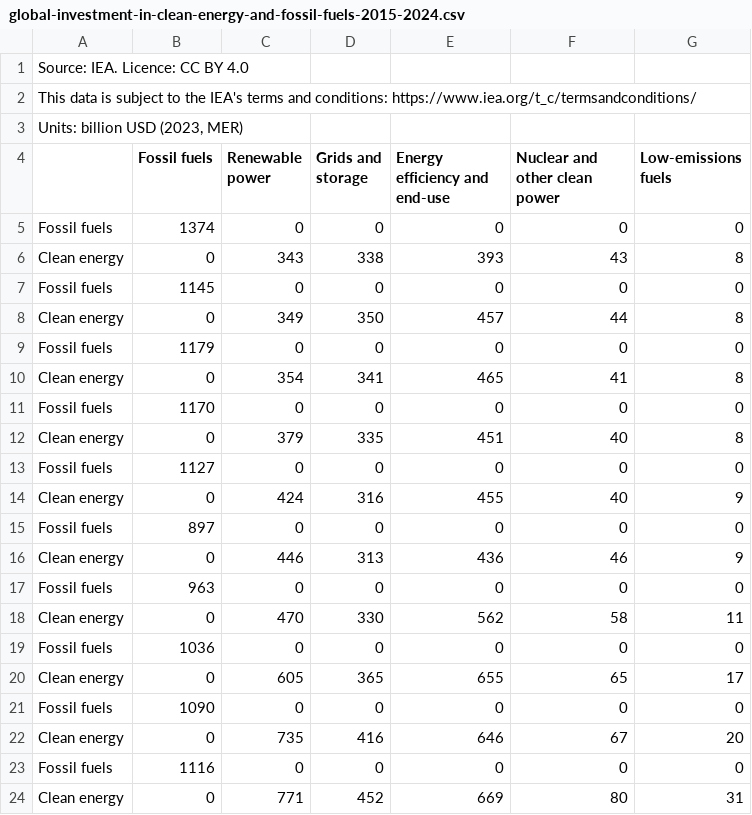
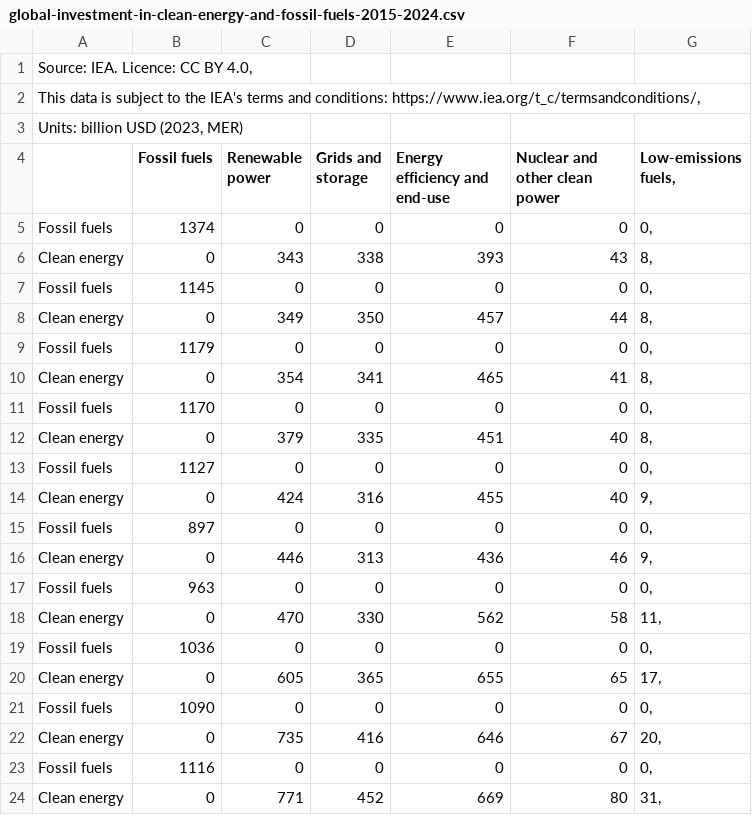
Before and after one commit to ShaahidAltaf/FIT3179-Data-Vis-2-, a CSV file: global-investment-in-clean-energy-and-fossil-fuels-2015-2024.csv, drawn as a sheet.

```diff
--- a/global-investment-in-clean-energy-and-fossil-fuels-2015-2024.csv
+++ b/global-investment-in-clean-energy-and-fossil-fuels-2015-2024.csv
@@ -1,24 +1,24 @@
-Source: IEA. Licence: CC BY 4.0
-This data is subject to the IEA's terms and conditions: https://www.iea.org/t_c/termsandconditions/
+Source: IEA. Licence: CC BY 4.0,
+This data is subject to the IEA's terms and conditions: https://www.iea.org/t_c/termsandconditions/,
 Units: billion USD (2023, MER)
-;Fossil fuels;Renewable power;Grids and storage;Energy efficiency and end-use;Nuclear and other clean power;Low-emissions fuels
-Fossil fuels;1374;0;0;0;0;0
-Clean energy;0;343;338;393;43;8
-Fossil fuels;1145;0;0;0;0;0
-Clean energy;0;349;350;457;44;8
-Fossil fuels;1179;0;0;0;0;0
-Clean energy;0;354;341;465;41;8
-Fossil fuels;1170;0;0;0;0;0
-Clean energy;0;379;335;451;40;8
-Fossil fuels;1127;0;0;0;0;0
-Clean energy;0;424;316;455;40;9
-Fossil fuels;897;0;0;0;0;0
-Clean energy;0;446;313;436;46;9
-Fossil fuels;963;0;0;0;0;0
-Clean energy;0;470;330;562;58;11
-Fossil fuels;1036;0;0;0;0;0
-Clean energy;0;605;365;655;65;17
-Fossil fuels;1090;0;0;0;0;0
-Clean energy;0;735;416;646;67;20
-Fossil fuels;1116;0;0;0;0;0
-Clean energy;0;771;452;669;80;31
+;Fossil fuels;Renewable power;Grids and storage;Energy efficiency and end-use;Nuclear and other clean power;Low-emissions fuels,
+Fossil fuels;1374;0;0;0;0;0,
+Clean energy;0;343;338;393;43;8,
+Fossil fuels;1145;0;0;0;0;0,
+Clean energy;0;349;350;457;44;8,
+Fossil fuels;1179;0;0;0;0;0,
+Clean energy;0;354;341;465;41;8,
+Fossil fuels;1170;0;0;0;0;0,
+Clean energy;0;379;335;451;40;8,
+Fossil fuels;1127;0;0;0;0;0,
+Clean energy;0;424;316;455;40;9,
+Fossil fuels;897;0;0;0;0;0,
+Clean energy;0;446;313;436;46;9,
+Fossil fuels;963;0;0;0;0;0,
+Clean energy;0;470;330;562;58;11,
+Fossil fuels;1036;0;0;0;0;0,
+Clean energy;0;605;365;655;65;17,
+Fossil fuels;1090;0;0;0;0;0,
+Clean energy;0;735;416;646;67;20,
+Fossil fuels;1116;0;0;0;0;0,
+Clean energy;0;771;452;669;80;31,
```
Also changed, not shown: 18 other files.
